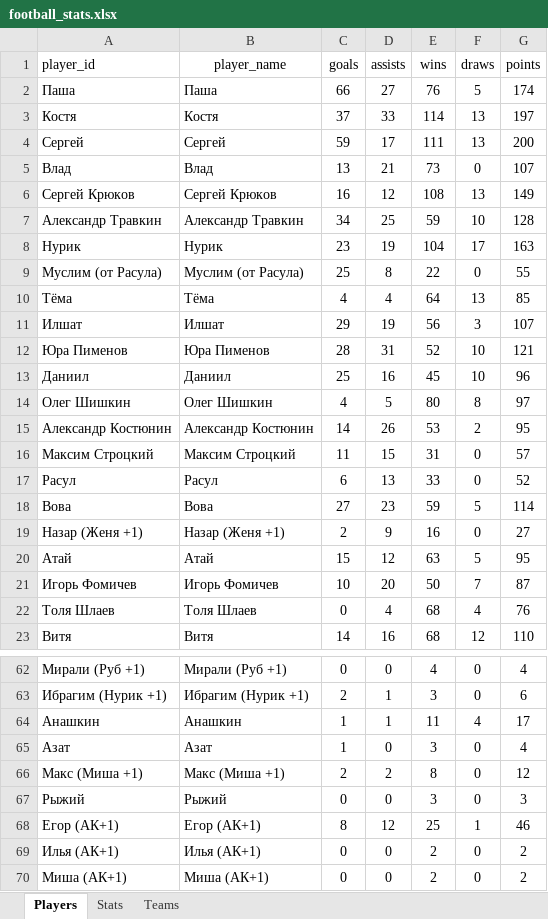
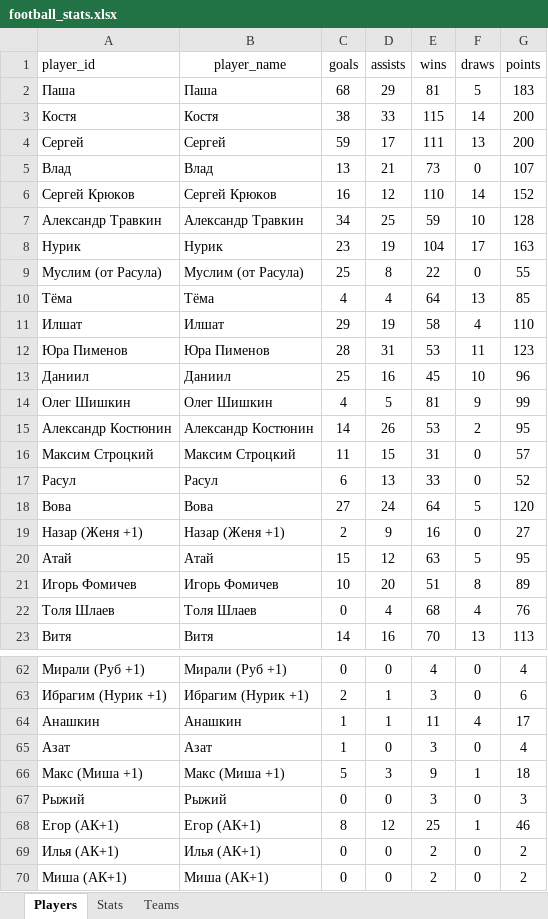
Before and after one commit to Greyusek/football_stats, an Excel workbook: football_stats.xlsx, sheet Players, drawn as a sheet; only a part is shown, gaps mark what is left out; values as stored, in another font and other column widths than the file's, no borders; table styles not drawn; the diff covers the shown part only; the diff names each change by its address in the sheet, - before the commit and + after, or states it on an @@ line.

```diff
--- a/football_stats.xlsx (sheet Players)
+++ b/football_stats.xlsx (sheet Players)
-C2 (goals): 66
+C2 (goals): 68
-D2 (assists): 27
+D2 (assists): 29
-E2 (wins): 76
+E2 (wins): 81
-G2 (points): 174
+G2 (points): 183
-C3 (goals): 37
+C3 (goals): 38
-E3 (wins): 114
+E3 (wins): 115
-F3 (draws): 13
+F3 (draws): 14
-G3 (points): 197
+G3 (points): 200
-E6 (wins): 108
+E6 (wins): 110
-F6 (draws): 13
+F6 (draws): 14
-G6 (points): 149
+G6 (points): 152
-E11 (wins): 56
+E11 (wins): 58
-F11 (draws): 3
+F11 (draws): 4
-G11 (points): 107
+G11 (points): 110
-E12 (wins): 52
+E12 (wins): 53
-F12 (draws): 10
+F12 (draws): 11
-G12 (points): 121
+G12 (points): 123
-E14 (wins): 80
+E14 (wins): 81
-F14 (draws): 8
+F14 (draws): 9
-G14 (points): 97
+G14 (points): 99
-D18 (assists): 23
+D18 (assists): 24
-E18 (wins): 59
+E18 (wins): 64
-G18 (points): 114
+G18 (points): 120
-E21 (wins): 50
+E21 (wins): 51
-F21 (draws): 7
+F21 (draws): 8
-G21 (points): 87
+G21 (points): 89
-E23 (wins): 68
+E23 (wins): 70
-F23 (draws): 12
+F23 (draws): 13
-G23 (points): 110
+G23 (points): 113
-C66 (goals): 2
+C66 (goals): 5
-D66 (assists): 2
+D66 (assists): 3
-E66 (wins): 8
+E66 (wins): 9
-F66 (draws): 0
+F66 (draws): 1
-G66 (points): 12
+G66 (points): 18
```
Also changed, not shown: 39 edited cells elsewhere in this sheet, sheet Stats, sheet Teams, 3 other files.
